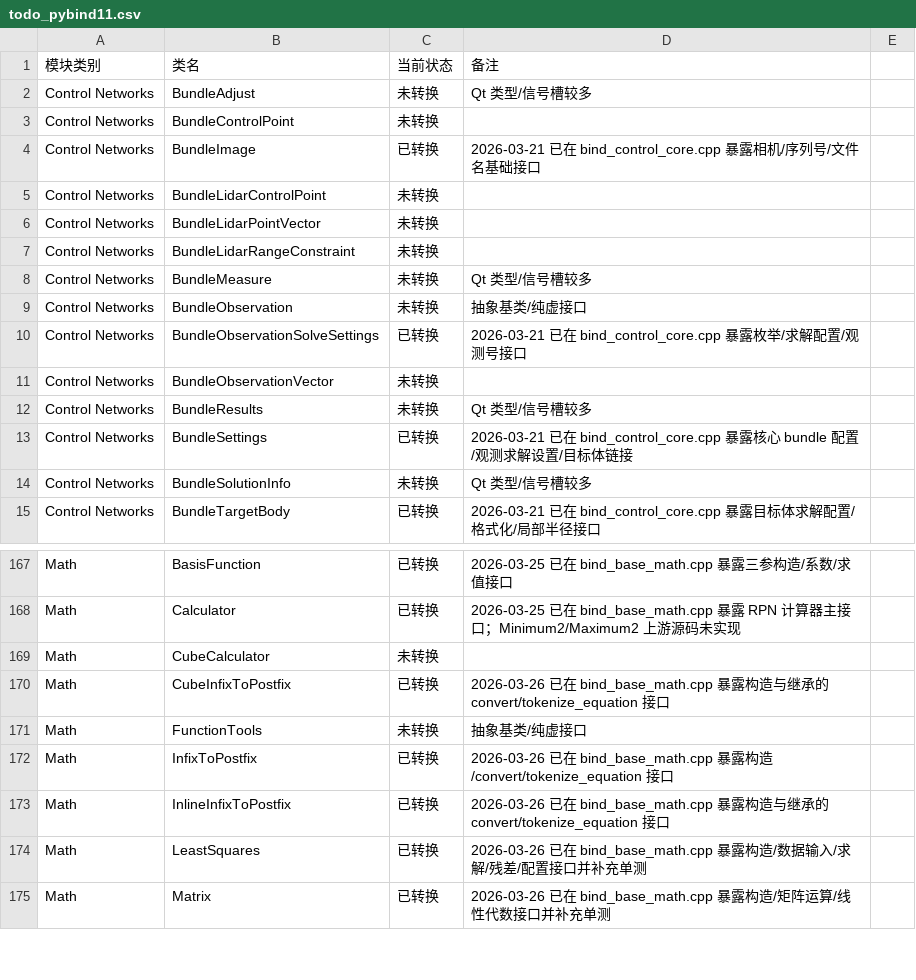
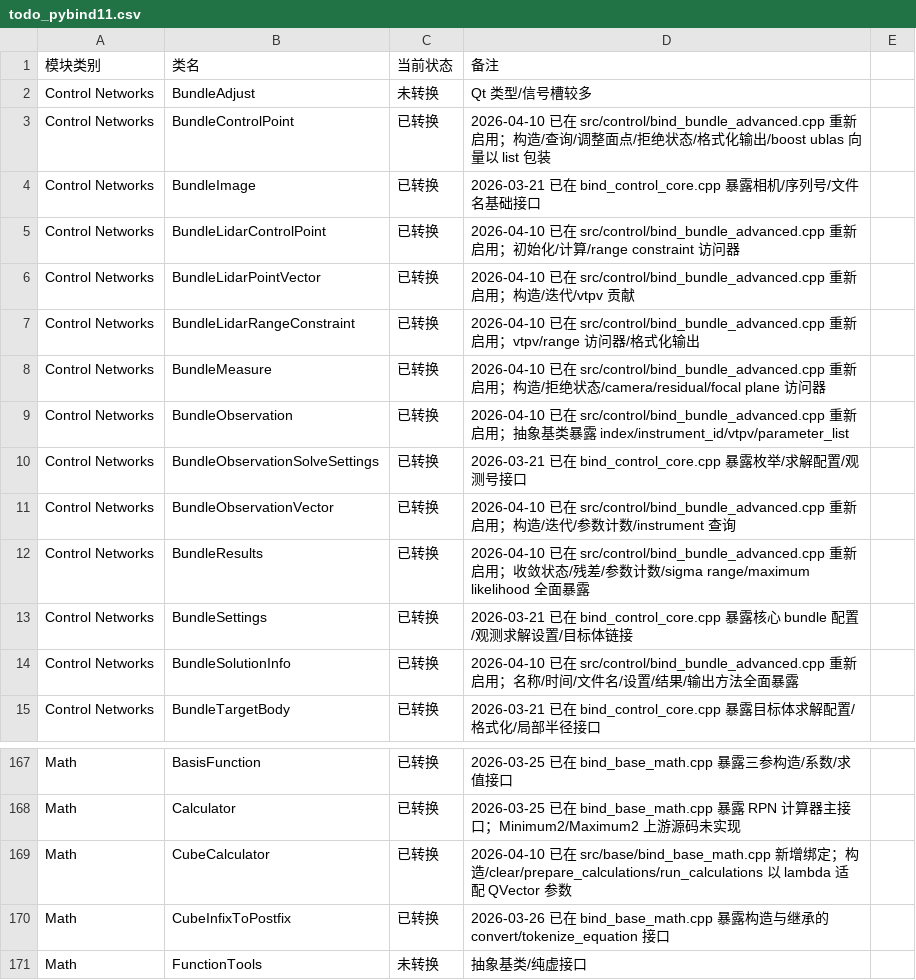
Before and after one commit to gengxun-henu/pyisis, a CSV file: todo_pybind11.csv, drawn as a sheet; only a part is shown, gaps mark what is left out; the shorter side is filled out with more unchanged rows.

```diff
--- a/todo_pybind11.csv
+++ b/todo_pybind11.csv
@@ -2,14 +2,14 @@
 Control Networks,BundleAdjust,未转换,Qt 类型/信号槽较多
-Control Networks,BundleControlPoint,未转换,
+Control Networks,BundleControlPoint,已转换,2026-04-10 已在 src/control/bind_bundle_advanced.cpp 重新启用；构造/查询/调整面点/拒绝状态/格式化输出/boost ublas 向量以 list 包装
 Control Networks,BundleImage,已转换,2026-03-21 已在 bind_control_core.cpp 暴露相机/序列号/文件名基础接口
-Control Networks,BundleLidarControlPoint,未转换,
-Control Networks,BundleLidarPointVector,未转换,
-Control Networks,BundleLidarRangeConstraint,未转换,
-Control Networks,BundleMeasure,未转换,Qt 类型/信号槽较多
-Control Networks,BundleObservation,未转换,抽象基类/纯虚接口
+Control Networks,BundleLidarControlPoint,已转换,2026-04-10 已在 src/control/bind_bundle_advanced.cpp 重新启用；初始化/计算/range constraint 访问器
+Control Networks,BundleLidarPointVector,已转换,2026-04-10 已在 src/control/bind_bundle_advanced.cpp 重新启用；构造/迭代/vtpv 贡献
+Control Networks,BundleLidarRangeConstraint,已转换,2026-04-10 已在 src/control/bind_bundle_advanced.cpp 重新启用；vtpv/range 访问器/格式化输出
+Control Networks,BundleMeasure,已转换,2026-04-10 已在 src/control/bind_bundle_advanced.cpp 重新启用；构造/拒绝状态/camera/residual/focal plane 访问器
+Control Networks,BundleObservation,已转换,2026-04-10 已在 src/control/bind_bundle_advanced.cpp 重新启用；抽象基类暴露 index/instrument_id/vtpv/parameter_list
 Control Networks,BundleObservationSolveSettings,已转换,2026-03-21 已在 bind_control_core.cpp 暴露枚举/求解配置/观测号接口
-Control Networks,BundleObservationVector,未转换,
-Control Networks,BundleResults,未转换,Qt 类型/信号槽较多
+Control Networks,BundleObservationVector,已转换,2026-04-10 已在 src/control/bind_bundle_advanced.cpp 重新启用；构造/迭代/参数计数/instrument 查询
+Control Networks,BundleResults,已转换,2026-04-10 已在 src/control/bind_bundle_advanced.cpp 重新启用；收敛状态/残差/参数计数/sigma range/maximum likelihood 全面暴露
 Control Networks,BundleSettings,已转换,2026-03-21 已在 bind_control_core.cpp 暴露核心 bundle 配置/观测求解设置/目标体链接
-Control Networks,BundleSolutionInfo,未转换,Qt 类型/信号槽较多
+Control Networks,BundleSolutionInfo,已转换,2026-04-10 已在 src/control/bind_bundle_advanced.cpp 重新启用；名称/时间/文件名/设置/结果/输出方法全面暴露
 Control Networks,BundleTargetBody,已转换,2026-03-21 已在 bind_control_core.cpp 暴露目标体求解配置/格式化/局部半径接口
@@ -168,3 +168,3 @@ Math,BasisFunction,已转换,2026-03-25 已在 bind_base_math.cpp 暴露三参
 Math,Calculator,已转换,2026-03-25 已在 bind_base_math.cpp 暴露 RPN 计算器主接口；Minimum2/Maximum2 上游源码未实现
-Math,CubeCalculator,未转换,
+Math,CubeCalculator,已转换,2026-04-10 已在 src/base/bind_base_math.cpp 新增绑定；构造/clear/prepare_calculations/run_calculations 以 lambda 适配 QVector 参数
 Math,CubeInfixToPostfix,已转换,2026-03-26 已在 bind_base_math.cpp 暴露构造与继承的 convert/tokenize_equation 接口
```
Also changed, not shown: class_bind_methods_details/control_bundle_control_point_methods.csv, class_bind_methods_details/control_bundle_lidar_control_point_methods.csv, 14 other files.
